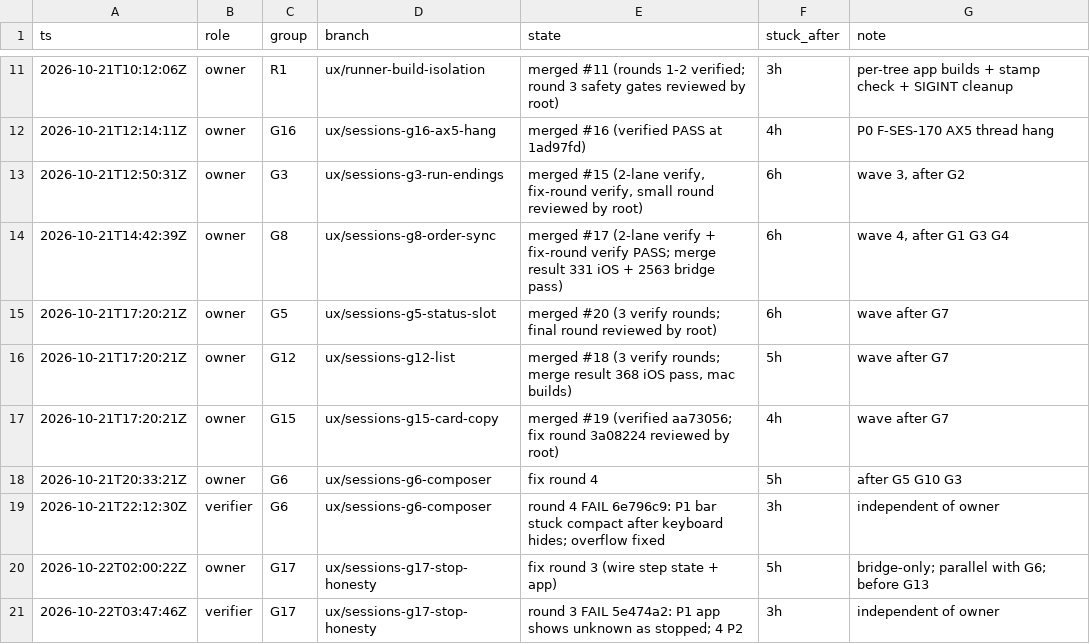
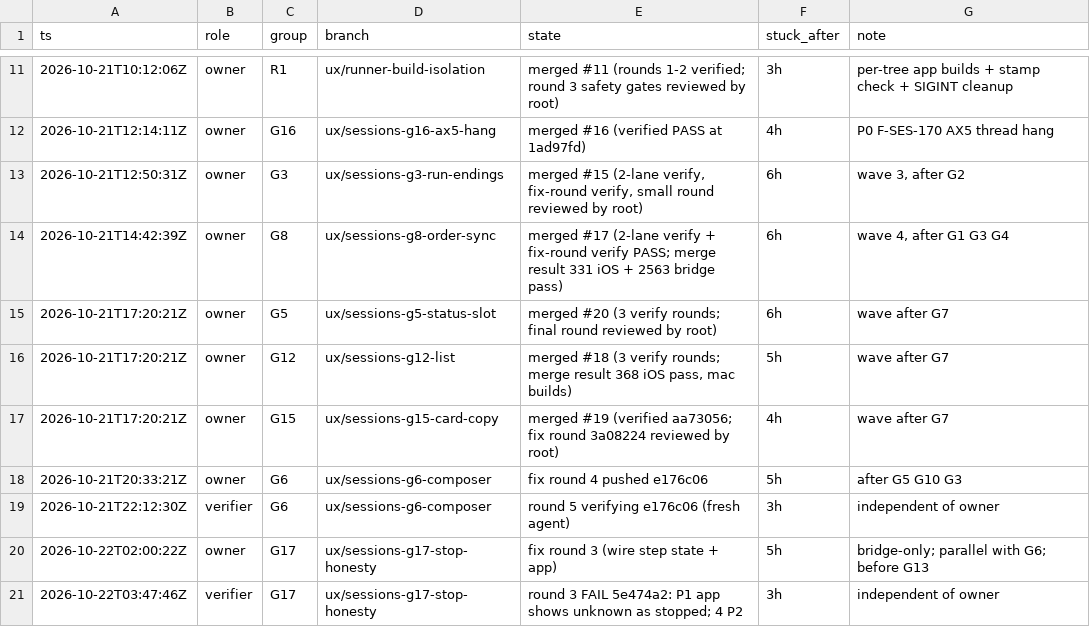
Before and after one commit to IamP5/claudio-bot, a TSV file: docs/ux-program/agents.tsv, drawn as a sheet; only a part is shown, gaps mark what is left out.

```diff
--- a/docs/ux-program/agents.tsv
+++ b/docs/ux-program/agents.tsv
@@ -17,4 +17,4 @@ ts	role	group	branch	state	stuck_after	note
 2026-10-21T17:20:21Z	owner	G15	ux/sessions-g15-card-copy	merged #19 (verified aa73056; fix round 3a08224 reviewed by root)	4h	wave after G7
-2026-10-21T20:33:21Z	owner	G6	ux/sessions-g6-composer	fix round 4	5h	after G5 G10 G3
-2026-10-21T22:12:30Z	verifier	G6	ux/sessions-g6-composer	round 4 FAIL 6e796c9: P1 bar stuck compact after keyboard hides; overflow fixed	3h	independent of owner
+2026-10-21T20:33:21Z	owner	G6	ux/sessions-g6-composer	fix round 4 pushed e176c06	5h	after G5 G10 G3
+2026-10-21T22:12:30Z	verifier	G6	ux/sessions-g6-composer	round 5 verifying e176c06 (fresh agent)	3h	independent of owner
 2026-10-22T02:00:22Z	owner	G17	ux/sessions-g17-stop-honesty	fix round 3 (wire step state + app)	5h	bridge-only; parallel with G6; before G13
```
